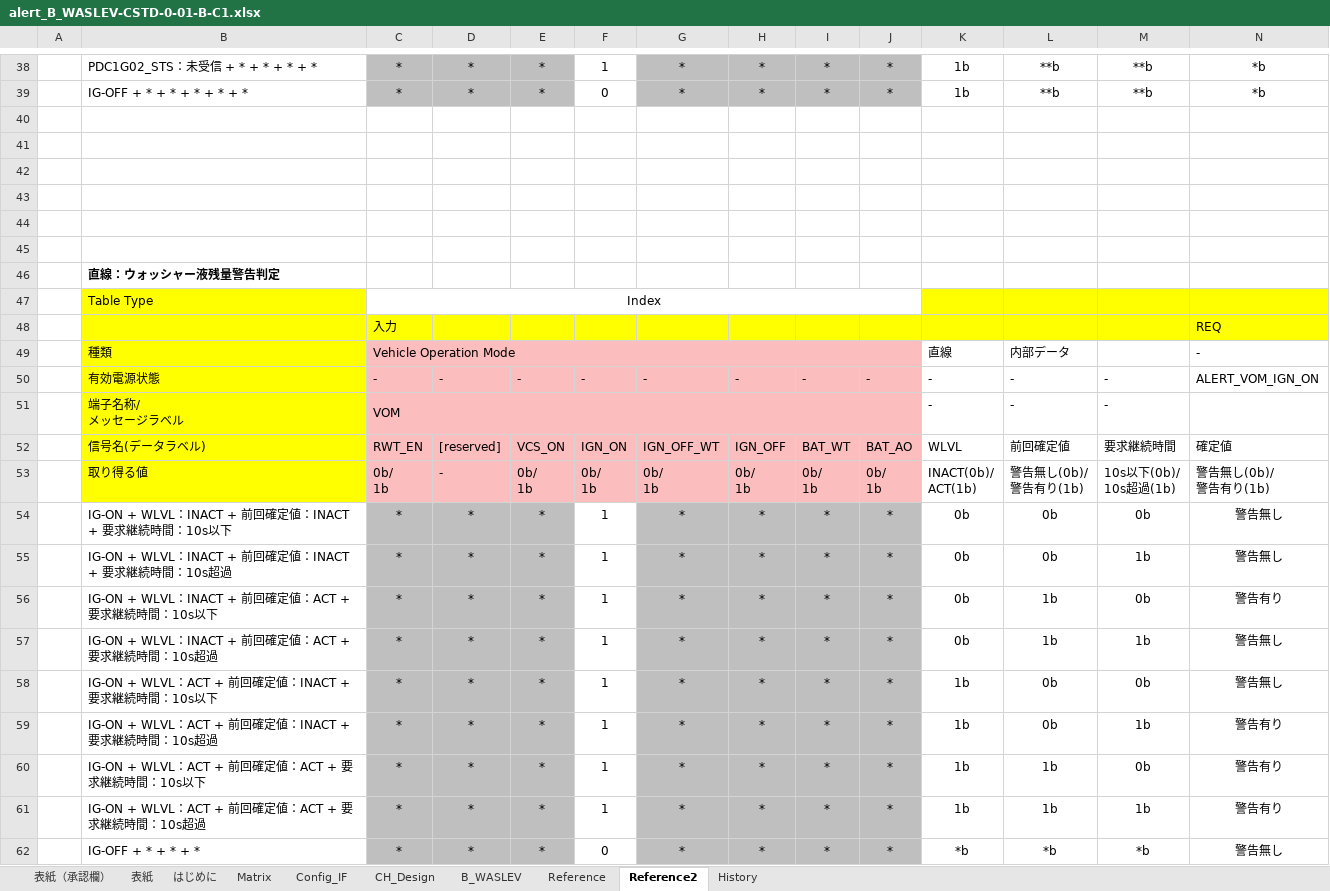
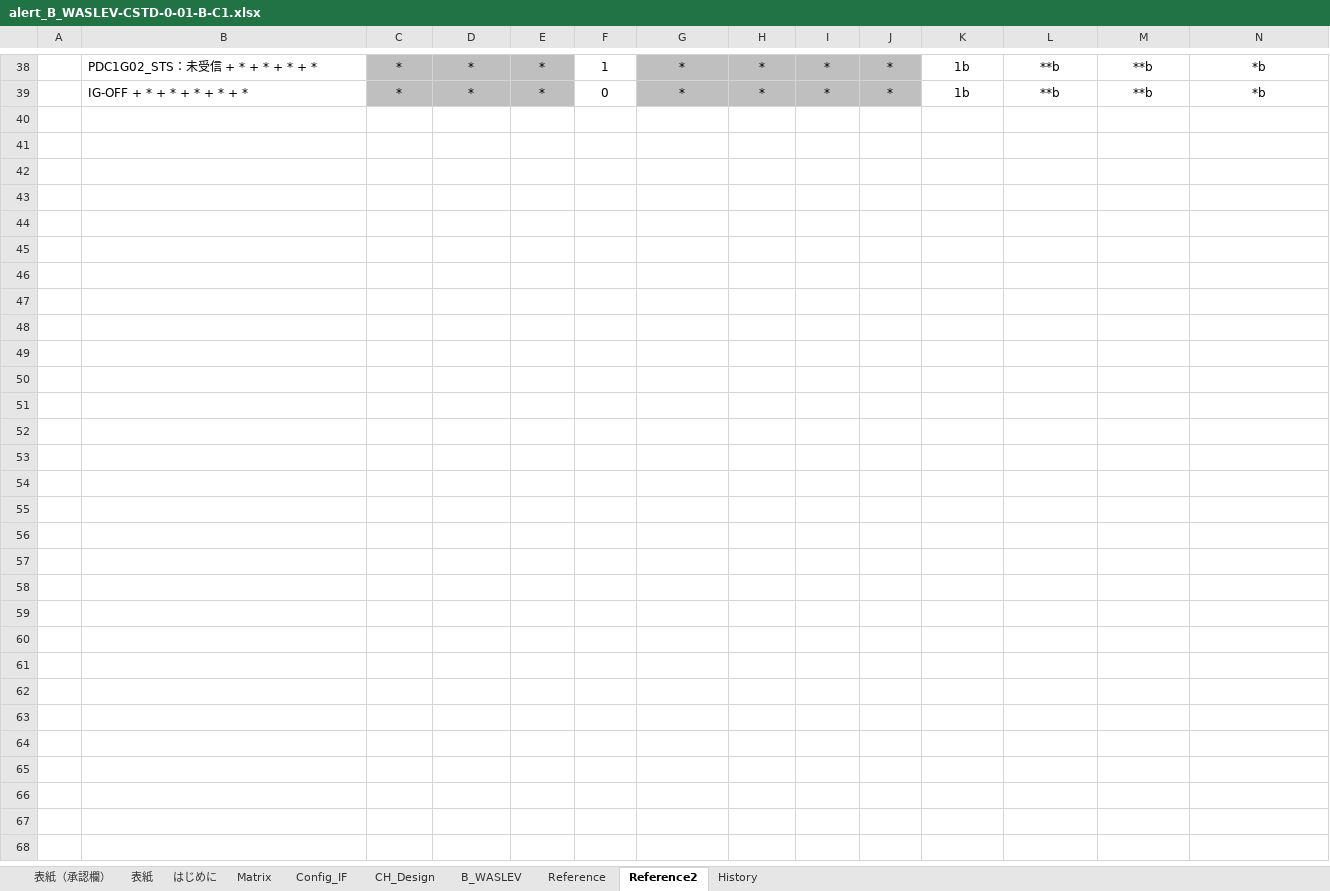
Before and after one commit to yuya-yamase/intro_git, an Excel workbook: src/PE1VM1/App/MET/IpcApplication/Vom/Alert/matrix/scc/alert_B_WASLEV-CSTD-0-01-B-C1.xlsx, sheet Reference2, drawn as a sheet; only a part is shown, gaps mark what is left out; values as stored, in another font and other column widths than the file's, no borders; charts and pictures not drawn; rows hold the shown columns only; ↵ is a line break in a cell; the diff names each change by its address in the sheet, - before the commit and + after, or states it on an @@ line.

```diff
--- a/src/PE1VM1/App/MET/IpcApplication/Vom/Alert/matrix/scc/alert_B_WASLEV-CSTD-0-01-B-C1.xlsx (sheet Reference2)
+++ b/src/PE1VM1/App/MET/IpcApplication/Vom/Alert/matrix/scc/alert_B_WASLEV-CSTD-0-01-B-C1.xlsx (sheet Reference2)
-row 40: (empty)
-row 41: (empty)
-row 42: (empty)
-row 43: (empty)
-row 44: (empty)
-row 45: (empty)
-row 46:  | 直線：ウォッシャー液残量警告判定
-row 47:  | Table Type | Index
-row 48:  |  | 入力 |  |  |  |  |  |  |  |  |  |  | REQ
-row 49:  | 種類 | Vehicle Operation Mode |  |  |  |  |  |  |  | 直線 | 内部データ |  | -
-row 50:  | 有効電源状態 | - | - | - | - | - | - | - | - | - | - | - | ALERT_VOM_IGN_ON
-row 51:  | 端子名称/ ↵ メッセージラベル | VOM |  |  |  |  |  |  |  | - | - | -
-row 52:  | 信号名(データラベル) | RWT_EN | [reserved] | VCS_ON | IGN_ON | IGN_OFF_WT | IGN_OFF | BAT_WT | BAT_AO | WLVL | 前回確定値 | 要求継続時間 | 確定値
-row 53:  | 取り得る値 | 0b/ ↵ 1b | - | 0b/ ↵ 1b | 0b/ ↵ 1b | 0b/ ↵ 1b | 0b/ ↵ 1b | 0b/ ↵ 1b | 0b/ ↵ 1b | INACT(0b)/ ↵ ACT(1b) | 警告無し(0b)/ ↵ 警告有り(1b) | 10s以下(0b)/ ↵ 10s超過(1b) | 警告無し(0b)/ ↵ 警告有り(1b)
-row 54:  | IG-ON + WLVL：INACT + 前回確定値：INACT + 要求継続時間：10s以下 | * | * | * | 1 | * | * | * | * | 0b | 0b | 0b | 警告無し
-row 55:  | IG-ON + WLVL：INACT + 前回確定値：INACT + 要求継続時間：10s超過 | * | * | * | 1 | * | * | * | * | 0b | 0b | 1b | 警告無し
-row 56:  | IG-ON + WLVL：INACT + 前回確定値：ACT + 要求継続時間：10s以下 | * | * | * | 1 | * | * | * | * | 0b | 1b | 0b | 警告有り
-row 57:  | IG-ON + WLVL：INACT + 前回確定値：ACT + 要求継続時間：10s超過 | * | * | * | 1 | * | * | * | * | 0b | 1b | 1b | 警告無し
-row 58:  | IG-ON + WLVL：ACT + 前回確定値：INACT + 要求継続時間：10s以下 | * | * | * | 1 | * | * | * | * | 1b | 0b | 0b | 警告無し
-row 59:  | IG-ON + WLVL：ACT + 前回確定値：INACT + 要求継続時間：10s超過 | * | * | * | 1 | * | * | * | * | 1b | 0b | 1b | 警告有り
-row 60:  | IG-ON + WLVL：ACT + 前回確定値：ACT + 要求継続時間：10s以下 | * | * | * | 1 | * | * | * | * | 1b | 1b | 0b | 警告有り
-row 61:  | IG-ON + WLVL：ACT + 前回確定値：ACT + 要求継続時間：10s超過 | * | * | * | 1 | * | * | * | * | 1b | 1b | 1b | 警告有り
-row 62:  | IG-OFF + * + * + * | * | * | * | 0 | * | * | * | * | *b | *b | *b | 警告無し
```
Also changed, not shown: sheet Reference, sheet Config_IF, sheet 表紙, sheet Matrix, charts or pictures, 1 other file.
